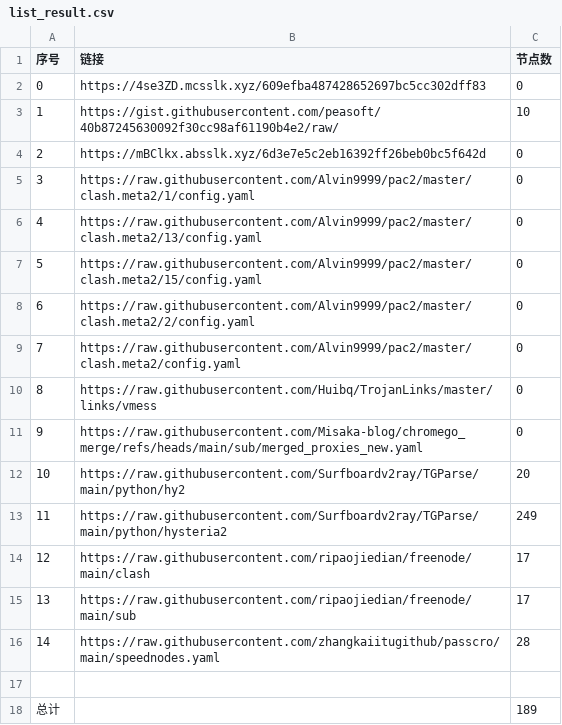
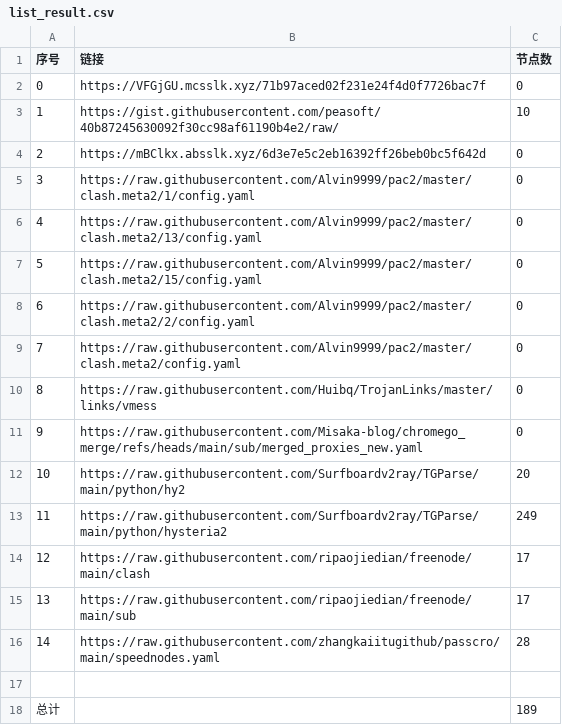
Before and after one commit to sdxinm/NoMoreWalls, a CSV file: list_result.csv, drawn as a sheet.

```diff
--- a/list_result.csv
+++ b/list_result.csv
@@ -1,3 +1,3 @@
 序号,链接,节点数
-0,https://4se3ZD.mcsslk.xyz/609efba487428652697bc5cc302dff83,0
+0,https://VFGjGU.mcsslk.xyz/71b97aced02f231e24f4d0f7726bac7f,0
 1,https://gist.githubusercontent.com/peasoft/40b87245630092f30cc98af61190b4e2/raw/,10
```
Also changed, not shown: 3 other files.
